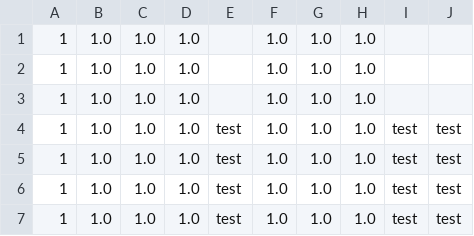
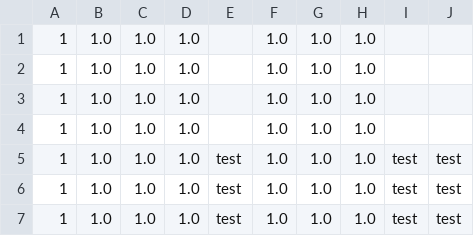
Before and after one commit to MrVannu/MagikMarket, a CSV file: src/main/resources/dataHistoryDB.csv, drawn as a sheet; only a part is shown.

```diff
--- a/src/main/resources/dataHistoryDB.csv
+++ b/src/main/resources/dataHistoryDB.csv
@@ -3,3 +3,3 @@
 1, 1.0, 1.0, 1.0, , 1.0, 1.0, 1.0, ,
-1, 1.0, 1.0, 1.0, test, 1.0, 1.0, 1.0, test, test
+1, 1.0, 1.0, 1.0, , 1.0, 1.0, 1.0, ,
 1, 1.0, 1.0, 1.0, test, 1.0, 1.0, 1.0, test, test
```
Also changed, not shown: src/main/resources/userDB.csv, 1 other file.
